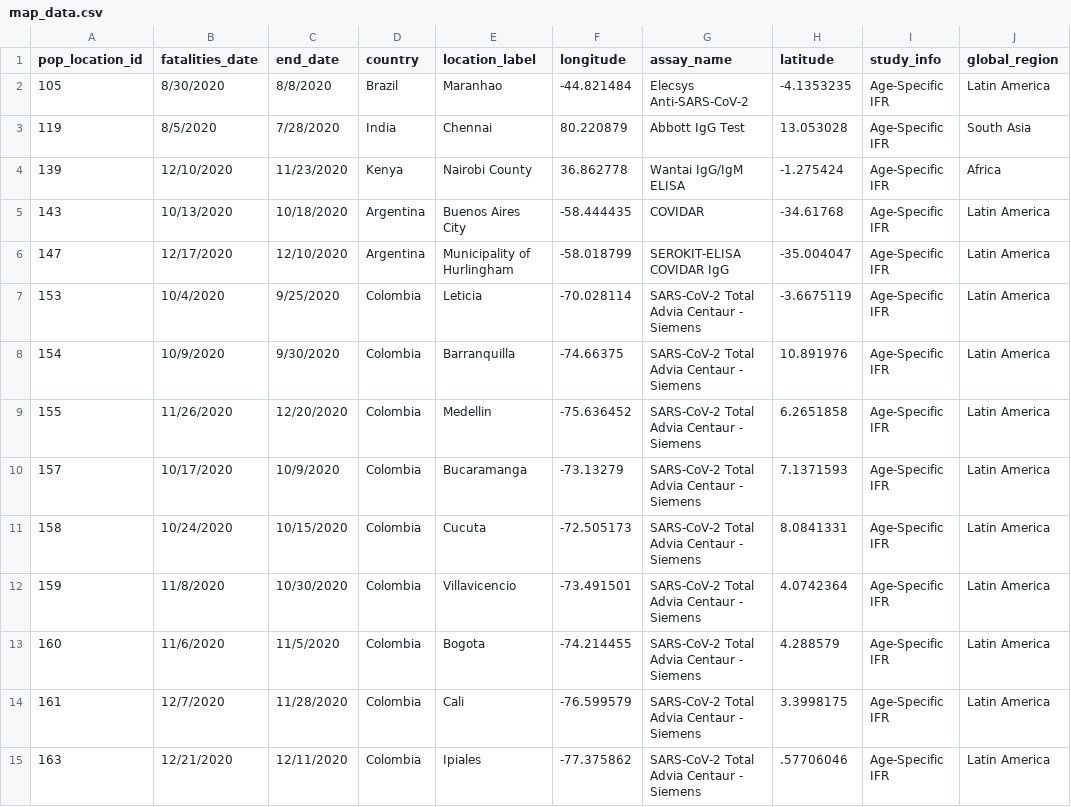
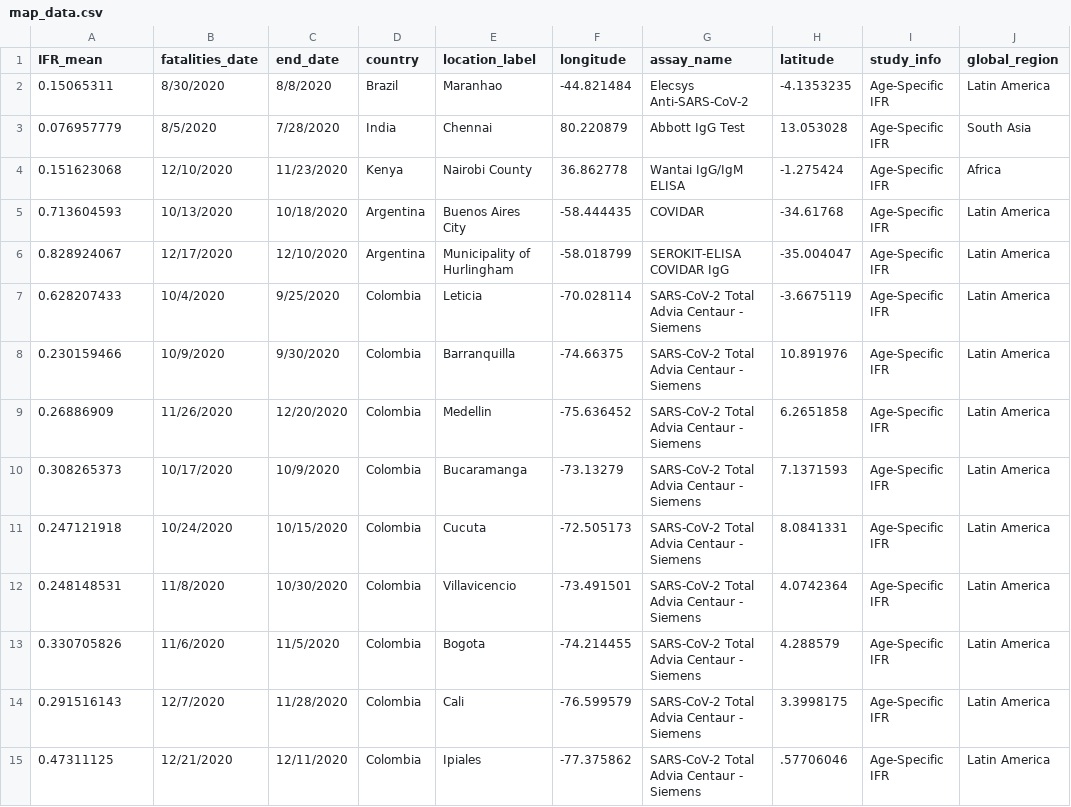
Before and after one commit to lonnibesancon/COVID-19-in-Developing-Countries-Map, a CSV file: map_data.csv, drawn as a sheet; only a part is shown; the diff covers the shown part only; the diff names each change by its address in the sheet, - before the commit and + after, or states it on an @@ line.

```diff
--- a/map_data.csv
+++ b/map_data.csv
-A1: pop_location_id
+A1: IFR_mean
-A2 (IFR_mean): 105
+A2 (IFR_mean): 0.15065311
-A3 (IFR_mean): 119
+A3 (IFR_mean): 0.076957779
-A4 (IFR_mean): 139
+A4 (IFR_mean): 0.151623068
-A5 (IFR_mean): 143
+A5 (IFR_mean): 0.713604593
-A6 (IFR_mean): 147
+A6 (IFR_mean): 0.828924067
-A7 (IFR_mean): 153
+A7 (IFR_mean): 0.628207433
-A8 (IFR_mean): 154
+A8 (IFR_mean): 0.230159466
-A9 (IFR_mean): 155
+A9 (IFR_mean): 0.26886909
-A10 (IFR_mean): 157
+A10 (IFR_mean): 0.308265373
-A11 (IFR_mean): 158
+A11 (IFR_mean): 0.247121918
-A12 (IFR_mean): 159
+A12 (IFR_mean): 0.248148531
-A13 (IFR_mean): 160
+A13 (IFR_mean): 0.330705826
-A14 (IFR_mean): 161
+A14 (IFR_mean): 0.291516143
-A15 (IFR_mean): 163
+A15 (IFR_mean): 0.47311125
```
Also changed, not shown: 54 edited cells elsewhere in this file, 2 other files.
